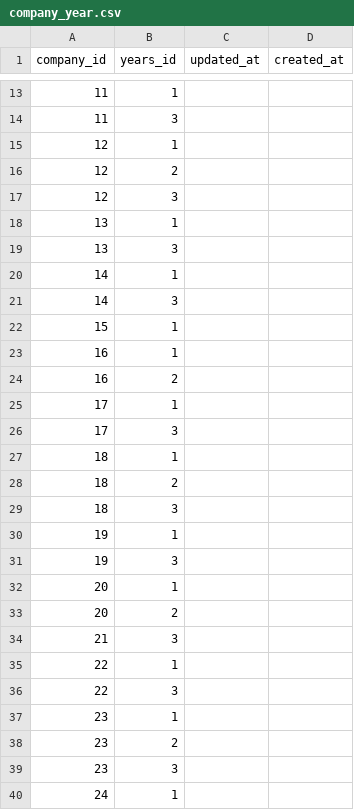
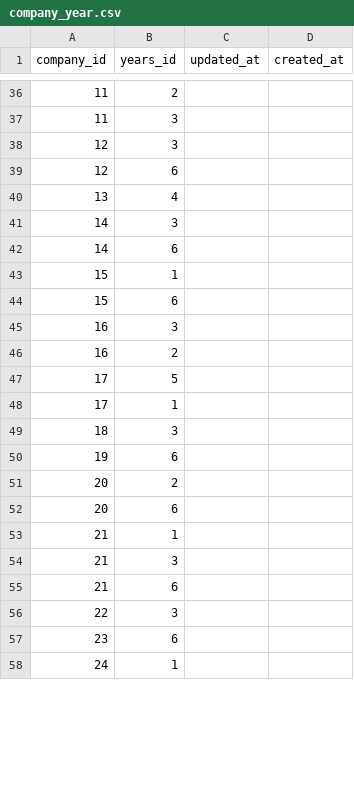
Before and after one commit to swe-ucla/Event-Portal, a CSV file: database/data/company/company_year.csv, drawn as a sheet; only a part is shown, gaps mark what is left out; the diff covers the shown part only.

Commit message:
Added locations, years, and interview

```diff
--- a/database/data/company/company_year.csv
+++ b/database/data/company/company_year.csv
@@ -13,28 +36,23 @@ company_id,years_id,updated_at,created_at
-11,1
+11,2
 11,3
-12,1
-12,2
 12,3
-13,1
-13,3
-14,1
+12,6
+13,4
 14,3
+14,6
 15,1
-16,1
+15,6
+16,3
 16,2
+17,5
 17,1
-17,3
-18,1
-18,2
 18,3
-19,1
-19,3
-20,1
+19,6
 20,2
+20,6
+21,1
 21,3
-22,1
+21,6
 22,3
-23,1
-23,2
-23,3
+23,6
 24,1
```
Also changed, not shown: 33 added rows, 10 removed rows, 1 moved row and 14 edited cells elsewhere in this file, database/data/company/company_hiringlocations.csv, database/data/company/company_major.csv, 5 other files.
